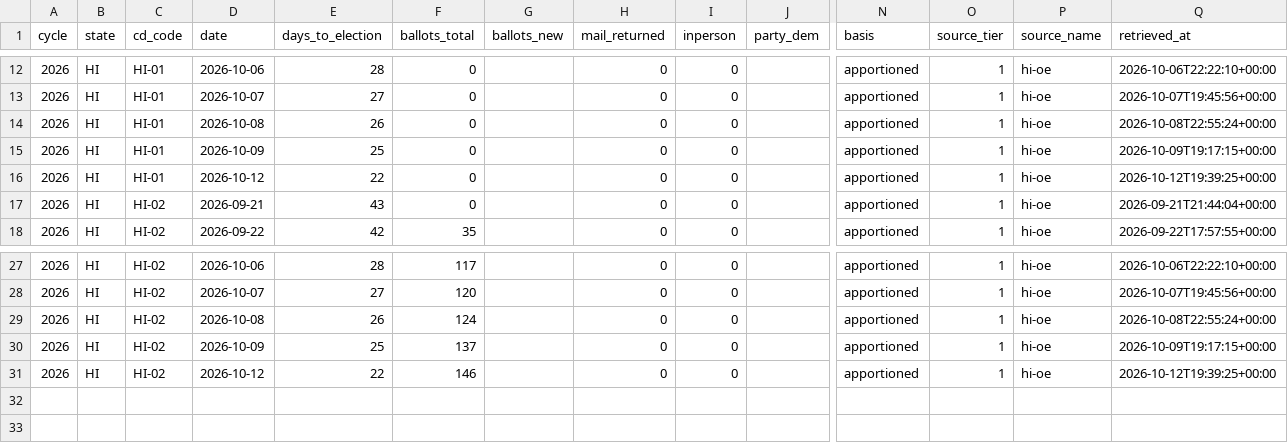
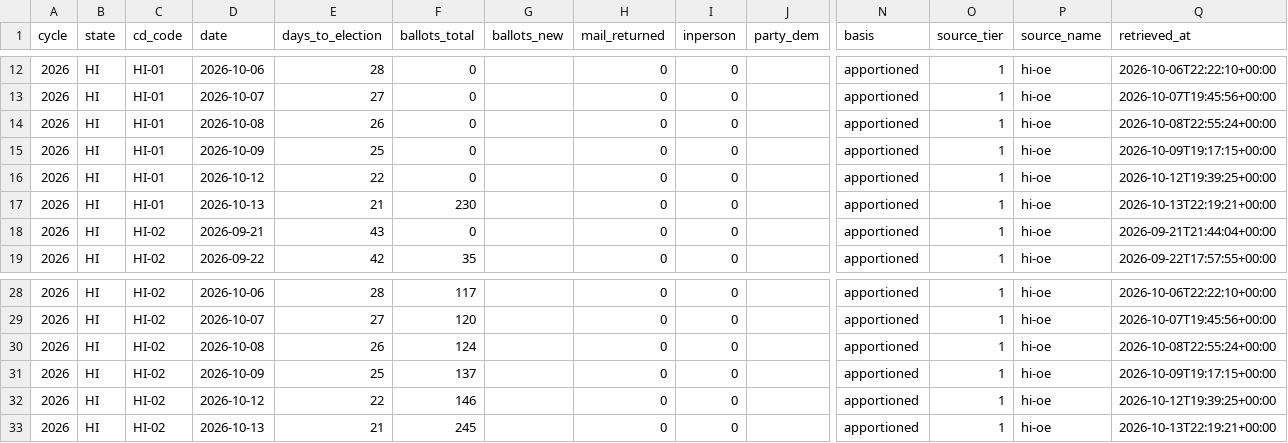
Before and after one commit to ElectIndex/26_early_vote, a CSV file: output/districts/hi.csv, drawn as a sheet; only a part is shown, gaps mark what is left out; rows hold the shown columns only; the diff names each change by its address in the sheet, - before the commit and + after, or states it on an @@ line.

```diff
--- a/output/districts/hi.csv
+++ b/output/districts/hi.csv
+row 17: 2026 | HI | HI-01 | 2026-10-13 | 21 | 230 |  | 0 | 0 |  | apportioned | 1 | hi-oe | 2026-10-13T22:19:21+00:00
+row 33: 2026 | HI | HI-02 | 2026-10-13 | 21 | 245 |  | 0 | 0 |  | apportioned | 1 | hi-oe | 2026-10-13T22:19:21+00:00
```
Also changed, not shown: output/counties/hi.csv, output/counties/me.csv, 13 other files.
